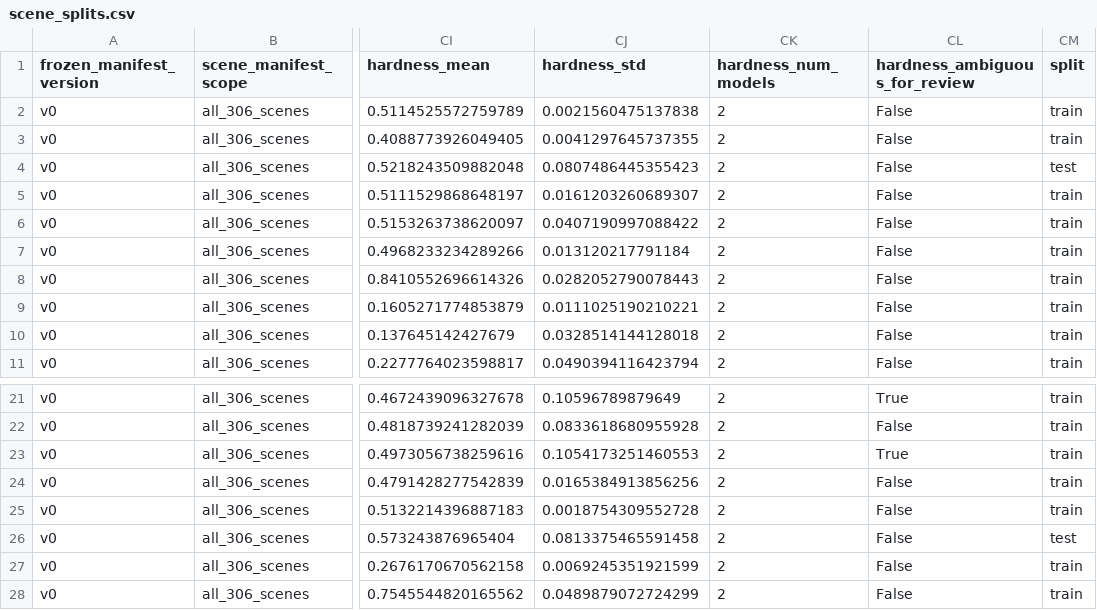
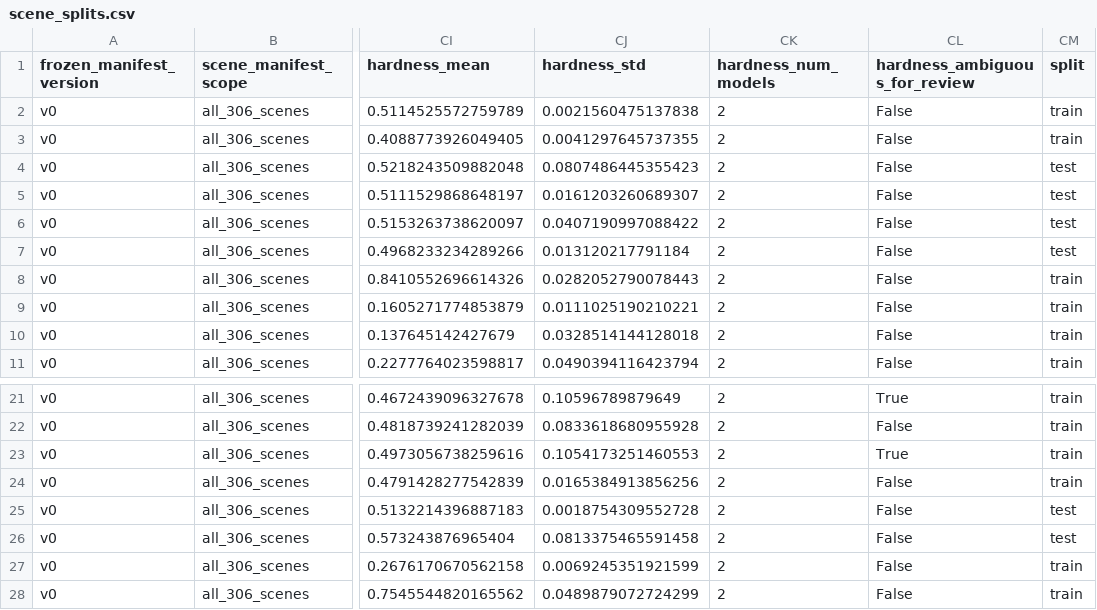
Before and after one commit to cvail-research/ih-depth-dataset, a CSV file: manifests/08_split_definition_v0/scene_splits.csv, drawn as a sheet; only a part is shown, gaps mark what is left out; the diff names each change by its address in the sheet, - before the commit and + after, or states it on an @@ line.

```diff
--- a/manifests/08_split_definition_v0/scene_splits.csv
+++ b/manifests/08_split_definition_v0/scene_splits.csv
-CM5:CM7 (split): train
+CM5:CM7 (split): test
-CM25 (split): train
+CM25 (split): test
```
Also changed, not shown: manifests/05_scene_quality_manifest_current.csv, manifests/07_frozen_manifest_v0.csv, 2 other files.
